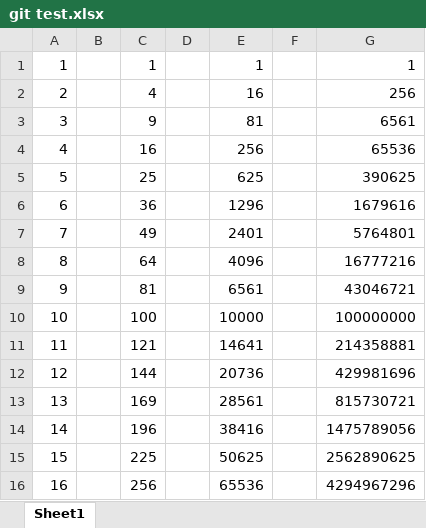
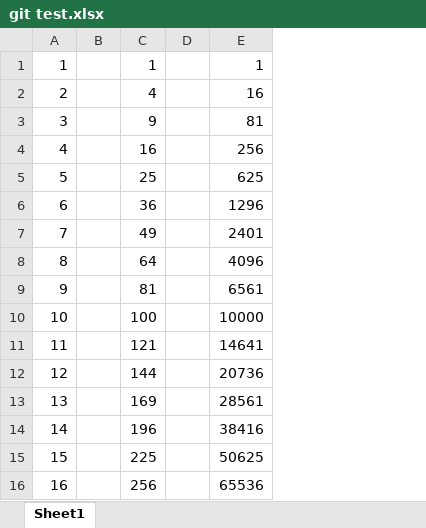
Before and after one commit to koyamako/yamako, an Excel workbook: git test.xlsx, sheet Sheet1, drawn as a sheet; values as stored, in another font and other column widths than the file's, no borders; the diff names each change by its address in the sheet, - before the commit and + after, or states it on an @@ line.

Commit message:
変更３ (reverted from commit f52028a5cfda461b5996f04bb311a2e5866f9cd4)

```diff
--- a/git test.xlsx (sheet Sheet1)
+++ b/git test.xlsx (sheet Sheet1)
-column F, empty
-column G, rows 1-16: 1 | 256 | 6561 | 65536 | 390625 | 1679616 | 5764801 | 16777216 | 43046721 | 100000000 | 214358881 | 429981696 | 815730721 | 1475789056 | 2562890625 | 4294967296
```
